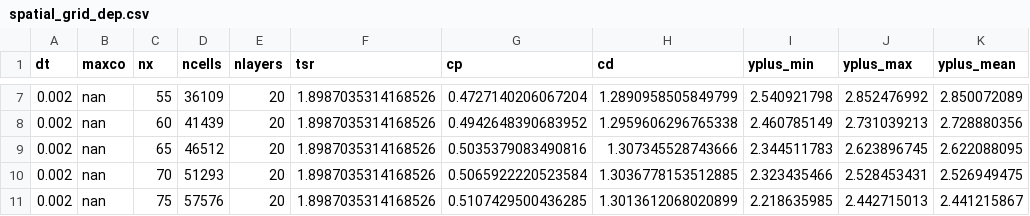
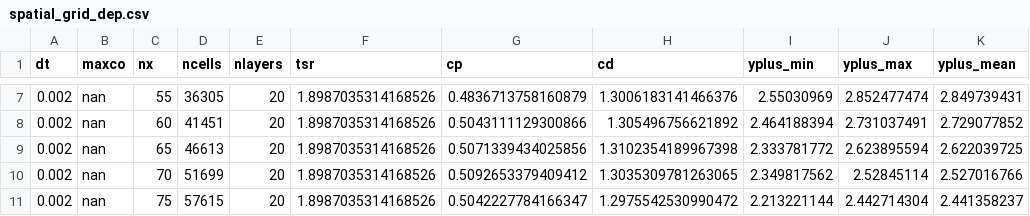
Before and after one commit to petebachant/UNH-RVAT-2D-OpenFOAM, a CSV file: processed/spatial_grid_dep.csv, drawn as a sheet; only a part is shown, gaps mark what is left out; the diff covers the shown part only; the diff names each change by its address in the sheet, - before the commit and + after, or states it on an @@ line.

```diff
--- a/processed/spatial_grid_dep.csv
+++ b/processed/spatial_grid_dep.csv
-D7 (ncells): 36109
+D7 (ncells): 36305
-G7 (cp): 0.4727140206067204
+G7 (cp): 0.4836713758160879
-H7 (cd): 1.2890958505849799
+H7 (cd): 1.3006183141466376
-I7 (yplus_min): 2.540921798
+I7 (yplus_min): 2.55030969
-J7 (yplus_max): 2.852476992
+J7 (yplus_max): 2.852477474
-K7 (yplus_mean): 2.850072089
+K7 (yplus_mean): 2.849739431
-D8 (ncells): 41439
+D8 (ncells): 41451
-G8 (cp): 0.4942648390683952
+G8 (cp): 0.5043111129300866
-H8 (cd): 1.2959606296765338
+H8 (cd): 1.305496756621892
-I8 (yplus_min): 2.460785149
+I8 (yplus_min): 2.464188394
-J8 (yplus_max): 2.731039213
+J8 (yplus_max): 2.731037491
-K8 (yplus_mean): 2.728880356
+K8 (yplus_mean): 2.729077852
-D9 (ncells): 46512
+D9 (ncells): 46613
-G9 (cp): 0.5035379083490816
+G9 (cp): 0.5071339434025856
-H9 (cd): 1.307345528743666
+H9 (cd): 1.3102354189967398
-I9 (yplus_min): 2.344511783
+I9 (yplus_min): 2.333781772
-J9 (yplus_max): 2.623896745
+J9 (yplus_max): 2.623895594
-K9 (yplus_mean): 2.622088095
+K9 (yplus_mean): 2.622039725
-D10 (ncells): 51293
+D10 (ncells): 51699
-G10 (cp): 0.5065922220523584
+G10 (cp): 0.5092653379409412
-H10 (cd): 1.3036778153512885
+H10 (cd): 1.3035309781263065
-I10 (yplus_min): 2.323435466
+I10 (yplus_min): 2.349817562
-J10 (yplus_max): 2.528453431
+J10 (yplus_max): 2.52845114
-K10 (yplus_mean): 2.526949475
+K10 (yplus_mean): 2.527016766
-D11 (ncells): 57576
+D11 (ncells): 57615
-G11 (cp): 0.5107429500436285
+G11 (cp): 0.5042227784166347
-H11 (cd): 1.3013612068020899
+H11 (cd): 1.2975542530990472
-I11 (yplus_min): 2.218635985
+I11 (yplus_min): 2.213221144
-J11 (yplus_max): 2.442715013
+J11 (yplus_max): 2.442714304
-K11 (yplus_mean): 2.441215867
+K11 (yplus_mean): 2.441358237
```
Also changed, not shown: 48 edited cells elsewhere in this file.
